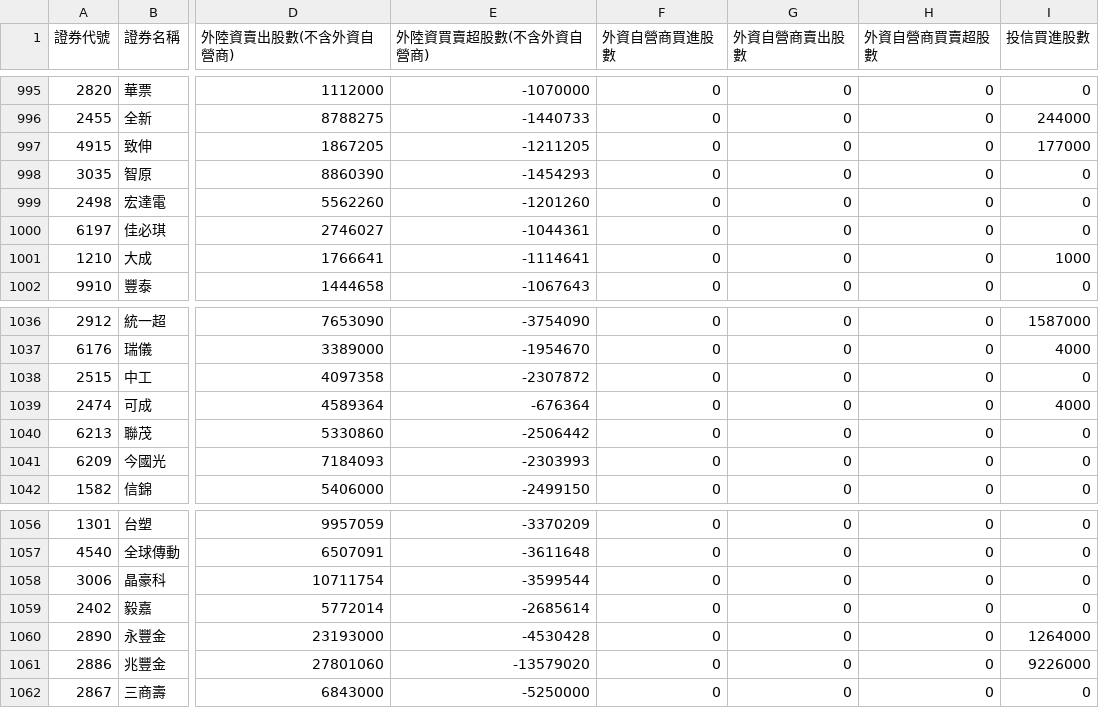
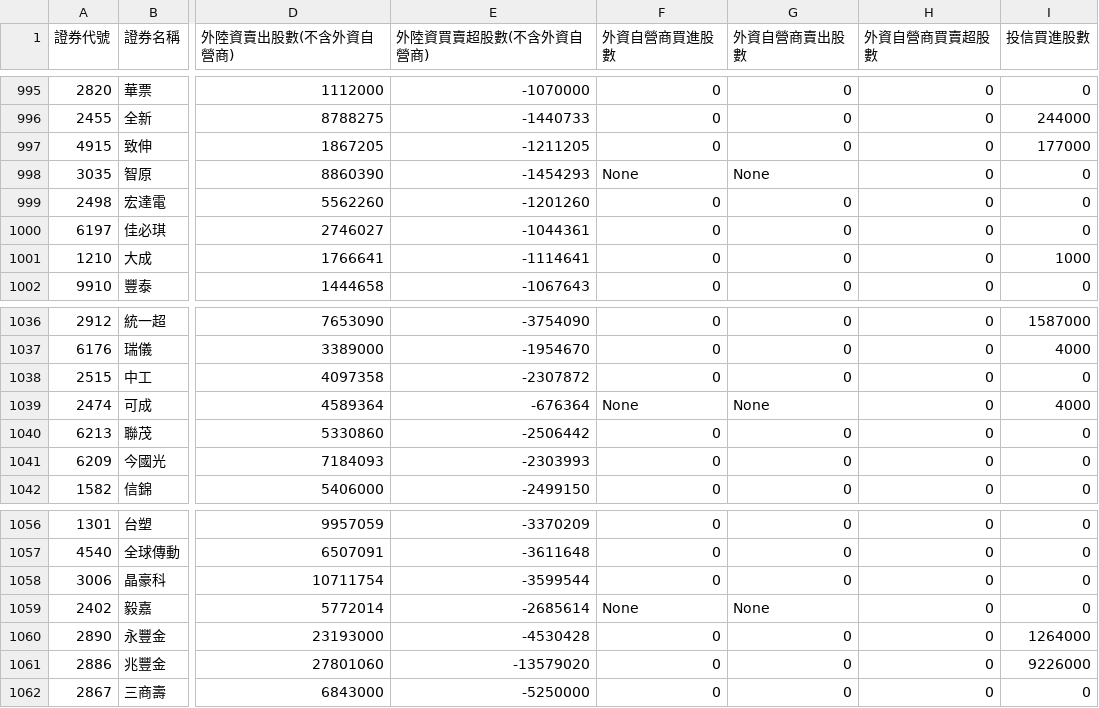
Before and after one commit to SongChiChuang/tw-stock-flow, a CSV file: data/20260525.csv, drawn as a sheet; only a part is shown, gaps mark what is left out; the diff covers the shown part only; the diff names each change by its address in the sheet, - before the commit and + after, or states it on an @@ line.

```diff
--- a/data/20260525.csv
+++ b/data/20260525.csv
-F998 (外資自營商買進股數): 0
+F998 (外資自營商買進股數): None
-G998 (外資自營商賣出股數): 0
+G998 (外資自營商賣出股數): None
-F1039 (外資自營商買進股數): 0
+F1039 (外資自營商買進股數): None
-G1039 (外資自營商賣出股數): 0
+G1039 (外資自營商賣出股數): None
-F1059 (外資自營商買進股數): 0
+F1059 (外資自營商買進股數): None
-G1059 (外資自營商賣出股數): 0
+G1059 (外資自營商賣出股數): None
```
Also changed, not shown: 10 edited cells elsewhere in this file.
